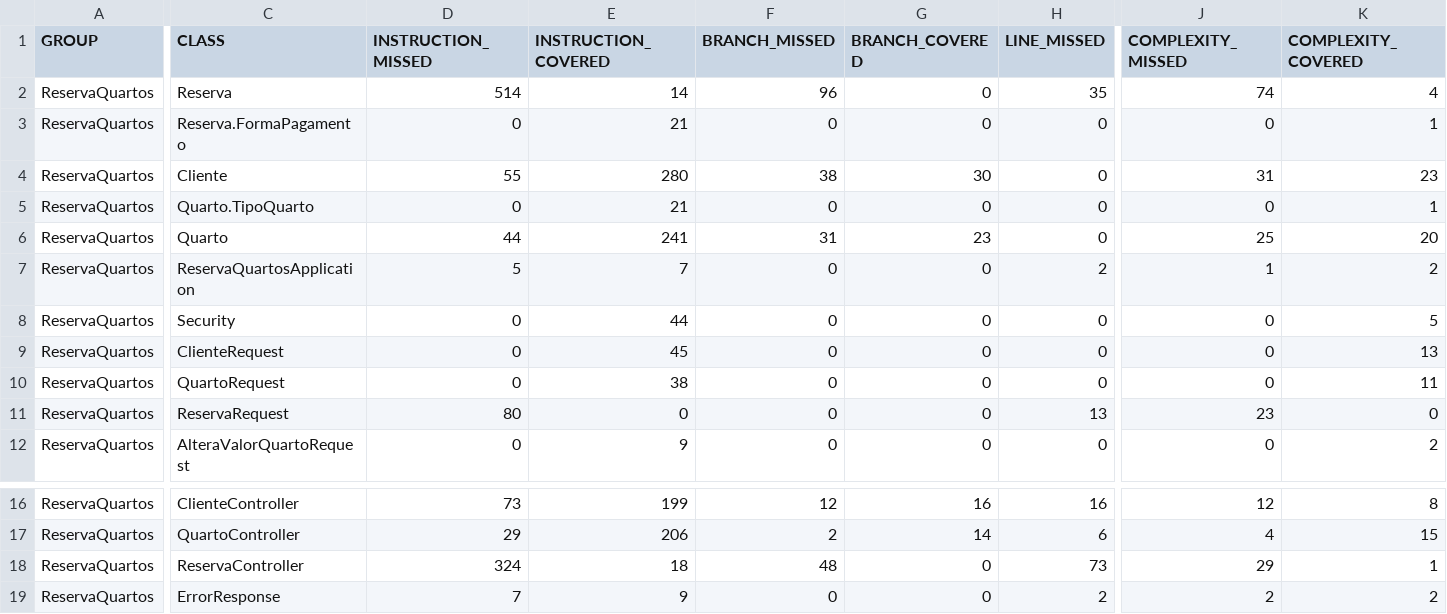
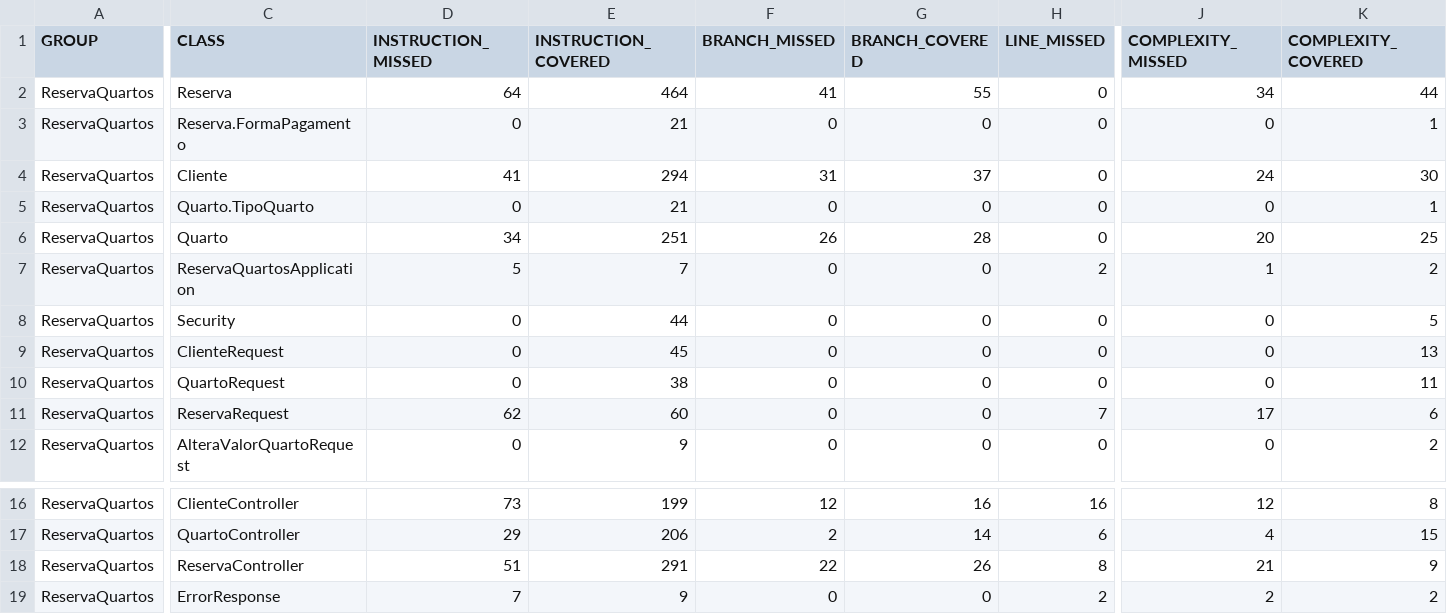
Before and after one commit to gabiwvisani/ReservaQuartos, a CSV file: target/site/jacoco/jacoco.csv, drawn as a sheet; only a part is shown, gaps mark what is left out; the diff covers the shown part only; the diff names each change by its address in the sheet, - before the commit and + after, or states it on an @@ line.

```diff
--- a/target/site/jacoco/jacoco.csv
+++ b/target/site/jacoco/jacoco.csv
-D2 (INSTRUCTION_MISSED): 514
+D2 (INSTRUCTION_MISSED): 64
-E2 (INSTRUCTION_COVERED): 14
+E2 (INSTRUCTION_COVERED): 464
-F2 (BRANCH_MISSED): 96
+F2 (BRANCH_MISSED): 41
-G2 (BRANCH_COVERED): 0
+G2 (BRANCH_COVERED): 55
-H2 (LINE_MISSED): 35
+H2 (LINE_MISSED): 0
-J2 (COMPLEXITY_MISSED): 74
+J2 (COMPLEXITY_MISSED): 34
-K2 (COMPLEXITY_COVERED): 4
+K2 (COMPLEXITY_COVERED): 44
-D4 (INSTRUCTION_MISSED): 55
+D4 (INSTRUCTION_MISSED): 41
-E4 (INSTRUCTION_COVERED): 280
+E4 (INSTRUCTION_COVERED): 294
-F4 (BRANCH_MISSED): 38
+F4 (BRANCH_MISSED): 31
-G4 (BRANCH_COVERED): 30
+G4 (BRANCH_COVERED): 37
-J4 (COMPLEXITY_MISSED): 31
+J4 (COMPLEXITY_MISSED): 24
-K4 (COMPLEXITY_COVERED): 23
+K4 (COMPLEXITY_COVERED): 30
-D6 (INSTRUCTION_MISSED): 44
+D6 (INSTRUCTION_MISSED): 34
-E6 (INSTRUCTION_COVERED): 241
+E6 (INSTRUCTION_COVERED): 251
-F6 (BRANCH_MISSED): 31
+F6 (BRANCH_MISSED): 26
-G6 (BRANCH_COVERED): 23
+G6 (BRANCH_COVERED): 28
-J6 (COMPLEXITY_MISSED): 25
+J6 (COMPLEXITY_MISSED): 20
-K6 (COMPLEXITY_COVERED): 20
+K6 (COMPLEXITY_COVERED): 25
-D11 (INSTRUCTION_MISSED): 80
+D11 (INSTRUCTION_MISSED): 62
-E11 (INSTRUCTION_COVERED): 0
+E11 (INSTRUCTION_COVERED): 60
-H11 (LINE_MISSED): 13
+H11 (LINE_MISSED): 7
-J11 (COMPLEXITY_MISSED): 23
+J11 (COMPLEXITY_MISSED): 17
-K11 (COMPLEXITY_COVERED): 0
+K11 (COMPLEXITY_COVERED): 6
-D18 (INSTRUCTION_MISSED): 324
+D18 (INSTRUCTION_MISSED): 51
-E18 (INSTRUCTION_COVERED): 18
+E18 (INSTRUCTION_COVERED): 291
-F18 (BRANCH_MISSED): 48
+F18 (BRANCH_MISSED): 22
-G18 (BRANCH_COVERED): 0
+G18 (BRANCH_COVERED): 26
-H18 (LINE_MISSED): 73
+H18 (LINE_MISSED): 8
-J18 (COMPLEXITY_MISSED): 29
+J18 (COMPLEXITY_MISSED): 21
-K18 (COMPLEXITY_COVERED): 1
+K18 (COMPLEXITY_COVERED): 9
```
Also changed, not shown: 9 edited cells elsewhere in this file, 47 other files.
